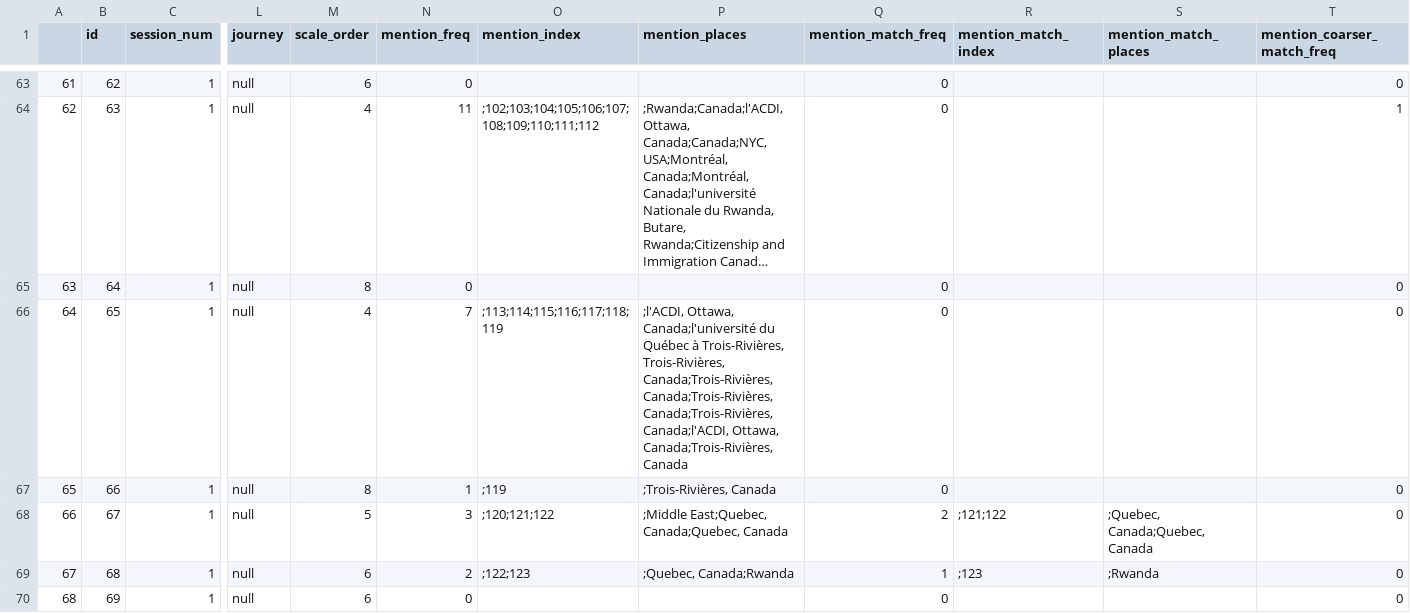
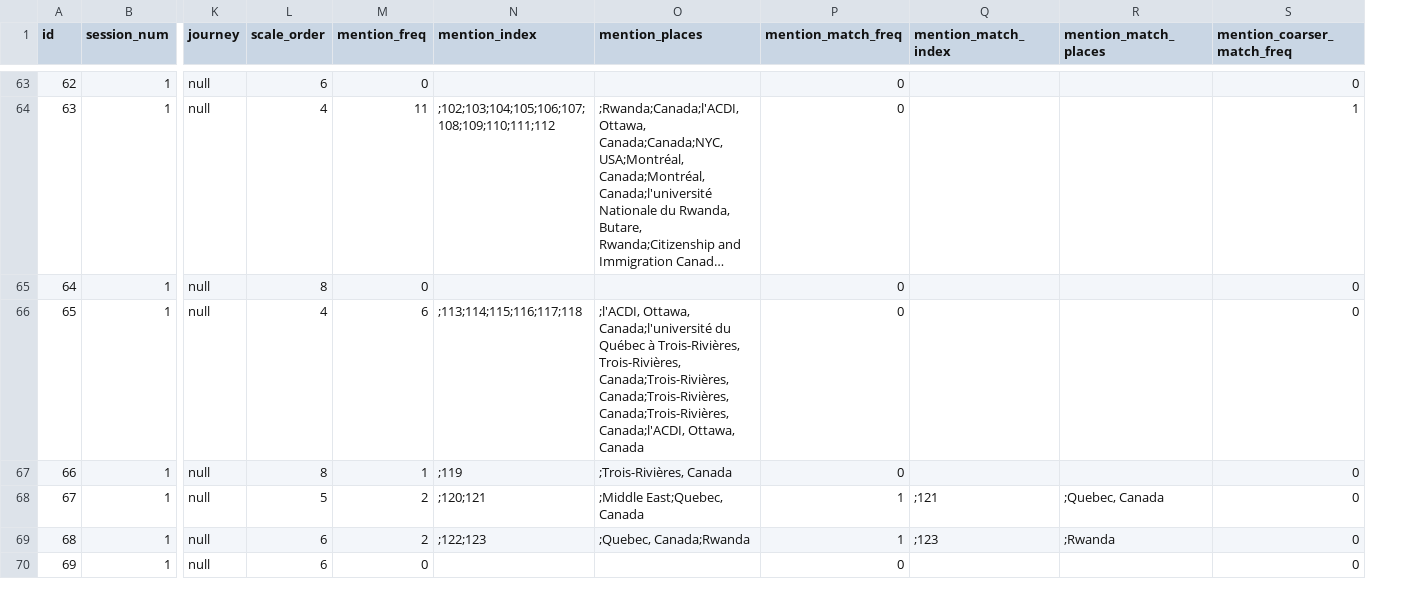
Before and after one commit to geomedialab/lifestories, a CSV file: EXPORT/eh_su.csv, drawn as a sheet; only a part is shown, gaps mark what is left out; long unchanged cells end in …; removed rows and columns are numbered as before the commit, all else as after; the diff covers the shown part only; the diff names each change by its address in the sheet, - before the commit and + after, or states it on an @@ line.

```diff
--- a/EXPORT/eh_su.csv
+++ b/EXPORT/eh_su.csv
-column A, rows 63-70: 61 | 62 | 63 | 64 | 65 | 66 | 67 | 68
-M66 (mention_freq): 7
+M66 (mention_freq): 6
-N66 (mention_index): ;113;114;115;116;117;118;119
+N66 (mention_index): ;113;114;115;116;117;118
-O66 (mention_places): …Canada;l'ACDI, Ottawa, Canada;Trois-Rivières, Canada
+O66 (mention_places): …Canada;l'ACDI, Ottawa, Canada
-M68 (mention_freq): 3
+M68 (mention_freq): 2
-N68 (mention_index): ;120;121;122
+N68 (mention_index): ;120;121
-O68 (mention_places): ;Middle East;Quebec, Canada;Quebec, Canada
+O68 (mention_places): ;Middle East;Quebec, Canada
-P68 (mention_match_freq): 2
+P68 (mention_match_freq): 1
-Q68 (mention_match_index): ;121;122
+Q68 (mention_match_index): ;121
-R68 (mention_match_places): ;Quebec, Canada;Quebec, Canada
+R68 (mention_match_places): ;Quebec, Canada
```
Also changed, not shown: 90 edited cells elsewhere in this file, EXPORT/ap_pm.csv, EXPORT/ap_su.csv, 27 other files.
